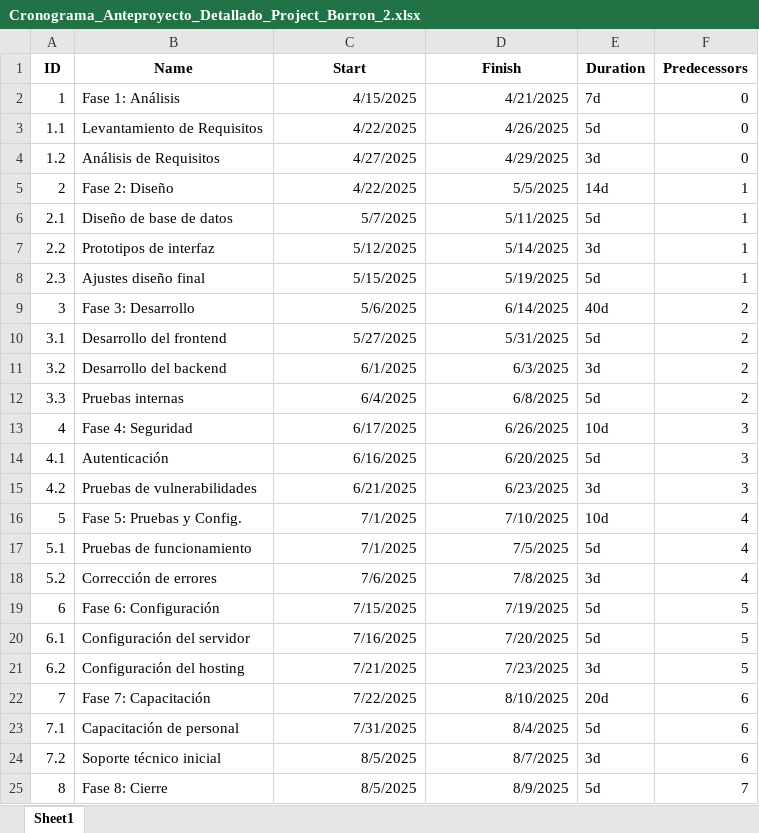
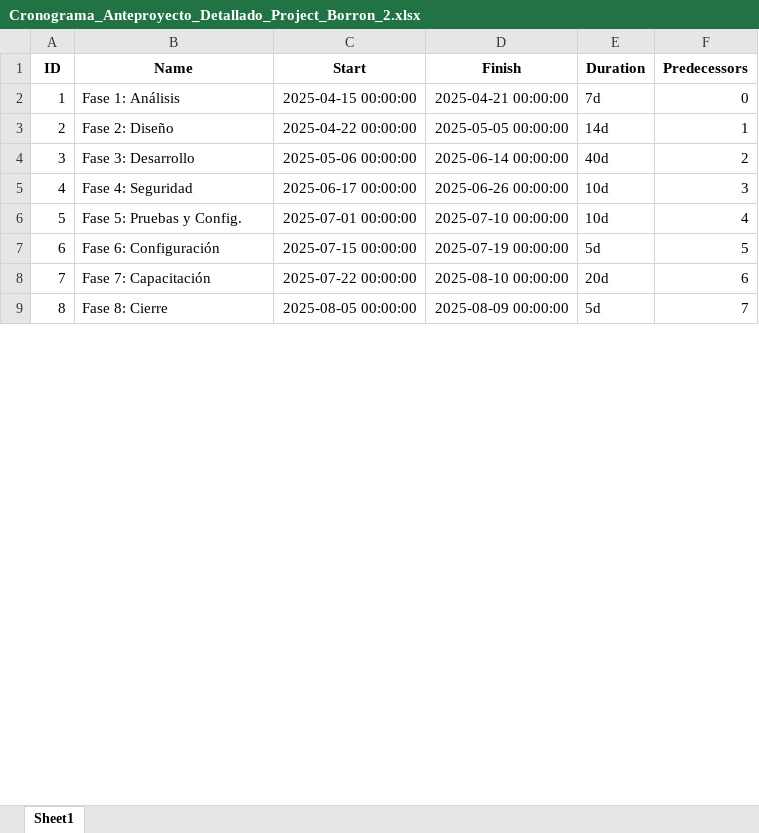
Before and after one commit to je7remy/linuxknowledge, an Excel workbook: 03-Desarrollo/2- Tesis Universitaria/3- Documentos de Word/Cronograma_Anteproyecto_Detallado_Project_Borron_2.xlsx, sheet Sheet1, drawn as a sheet; only a part is shown; values as stored, in another font and other column widths than the file's, no borders; removed rows and columns are numbered as before the commit, all else as after; the diff covers the shown part only; the diff names each change by its address in the sheet, - before the commit and + after, or states it on an @@ line.

```diff
--- a/03-Desarrollo/2- Tesis Universitaria/3- Documentos de Word/Cronograma_Anteproyecto_Detallado_Project_Borron_2.xlsx (sheet Sheet1)
+++ b/03-Desarrollo/2- Tesis Universitaria/3- Documentos de Word/Cronograma_Anteproyecto_Detallado_Project_Borron_2.xlsx (sheet Sheet1)
-C2 (Start): 4/15/2025
+C2 (Start): 2025-04-15 00:00:00
-D2 (Finish): 4/21/2025
+D2 (Finish): 2025-04-21 00:00:00
-row 3: 1.1 | Levantamiento de Requisitos | 4/22/2025 | 4/26/2025 | 5d | 0
-row 4: 1.2 | Análisis de Requisitos | 4/27/2025 | 4/29/2025 | 3d | 0
-C3 (Start): 4/22/2025
+C3 (Start): 2025-04-22 00:00:00
-D3 (Finish): 5/5/2025
+D3 (Finish): 2025-05-05 00:00:00
-row 6: 2.1 | Diseño de base de datos | 5/7/2025 | 5/11/2025 | 5d | 1
-row 7: 2.2 | Prototipos de interfaz | 5/12/2025 | 5/14/2025 | 3d | 1
-row 8: 2.3 | Ajustes diseño final | 5/15/2025 | 5/19/2025 | 5d | 1
-C4 (Start): 5/6/2025
+C4 (Start): 2025-05-06 00:00:00
-D4 (Finish): 6/14/2025
+D4 (Finish): 2025-06-14 00:00:00
-row 10: 3.1 | Desarrollo del frontend | 5/27/2025 | 5/31/2025 | 5d | 2
-row 11: 3.2 | Desarrollo del backend | 6/1/2025 | 6/3/2025 | 3d | 2
-row 12: 3.3 | Pruebas internas | 6/4/2025 | 6/8/2025 | 5d | 2
-C5 (Start): 6/17/2025
+C5 (Start): 2025-06-17 00:00:00
-D5 (Finish): 6/26/2025
+D5 (Finish): 2025-06-26 00:00:00
-row 14: 4.1 | Autenticación | 6/16/2025 | 6/20/2025 | 5d | 3
-row 15: 4.2 | Pruebas de vulnerabilidades | 6/21/2025 | 6/23/2025 | 3d | 3
-C6 (Start): 7/1/2025
+C6 (Start): 2025-07-01 00:00:00
-D6 (Finish): 7/10/2025
+D6 (Finish): 2025-07-10 00:00:00
-row 17: 5.1 | Pruebas de funcionamiento | 7/1/2025 | 7/5/2025 | 5d | 4
-row 18: 5.2 | Corrección de errores | 7/6/2025 | 7/8/2025 | 3d | 4
-C7 (Start): 7/15/2025
+C7 (Start): 2025-07-15 00:00:00
-D7 (Finish): 7/19/2025
+D7 (Finish): 2025-07-19 00:00:00
-row 20: 6.1 | Configuración del servidor | 7/16/2025 | 7/20/2025 | 5d | 5
-row 21: 6.2 | Configuración del hosting | 7/21/2025 | 7/23/2025 | 3d | 5
-C8 (Start): 7/22/2025
+C8 (Start): 2025-07-22 00:00:00
-D8 (Finish): 8/10/2025
+D8 (Finish): 2025-08-10 00:00:00
-row 23: 7.1 | Capacitación de personal | 7/31/2025 | 8/4/2025 | 5d | 6
-row 24: 7.2 | Soporte técnico inicial | 8/5/2025 | 8/7/2025 | 3d | 6
-C9 (Start): 8/5/2025
+C9 (Start): 2025-08-05 00:00:00
-D9 (Finish): 8/9/2025
+D9 (Finish): 2025-08-09 00:00:00
```
Also changed, not shown: 4 removed rows and 2 edited cells elsewhere in this sheet, 03-Desarrollo/2- Tesis Universitaria/3- Documentos de Word/Cronograma_Corregido_Subtareas borron 3.xlsx, 9 other files.
